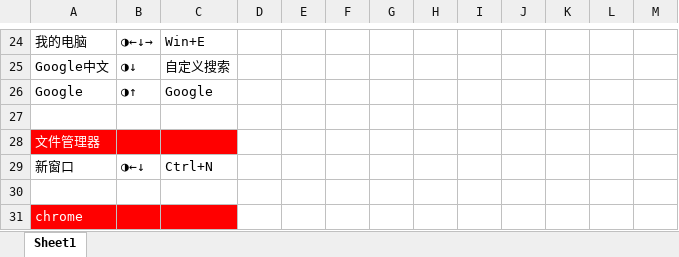
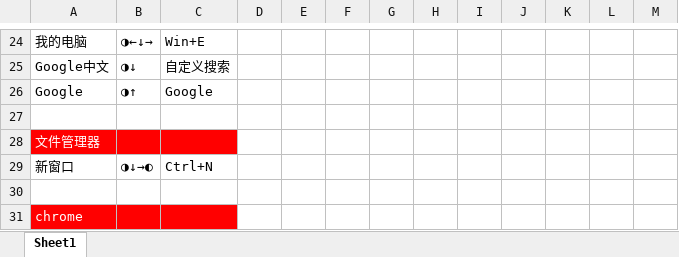
Before and after one commit to breezeit/backup_files, an Excel workbook: notes/WGestureInputs_2018.xlsx, sheet Sheet1, drawn as a sheet; only a part is shown, gaps mark what is left out; values as stored, in another font and other column widths than the file's, no borders; the diff names each change by its address in the sheet, - before the commit and + after, or states it on an @@ line.

```diff
--- a/notes/WGestureInputs_2018.xlsx (sheet Sheet1)
+++ b/notes/WGestureInputs_2018.xlsx (sheet Sheet1)
-B29: ◑←↓
+B29: ◑↓→◐
```
Also changed, not shown: notes/Shortcuts快捷键整理.xlsx, 16 other files.
